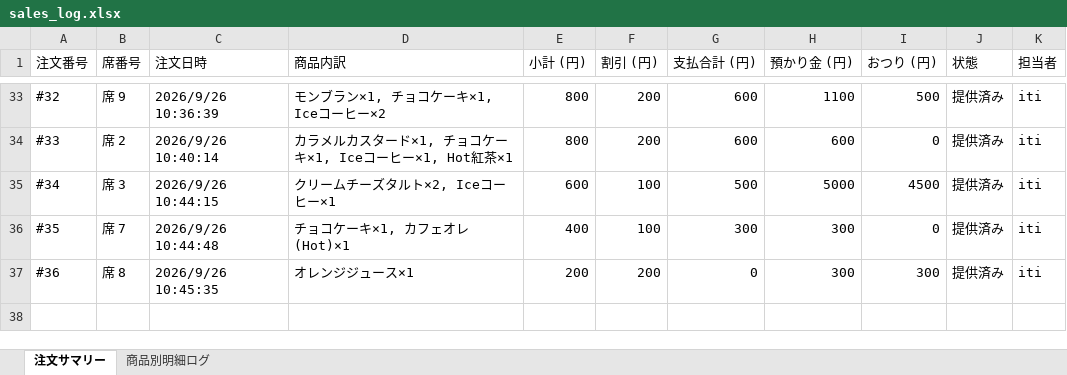
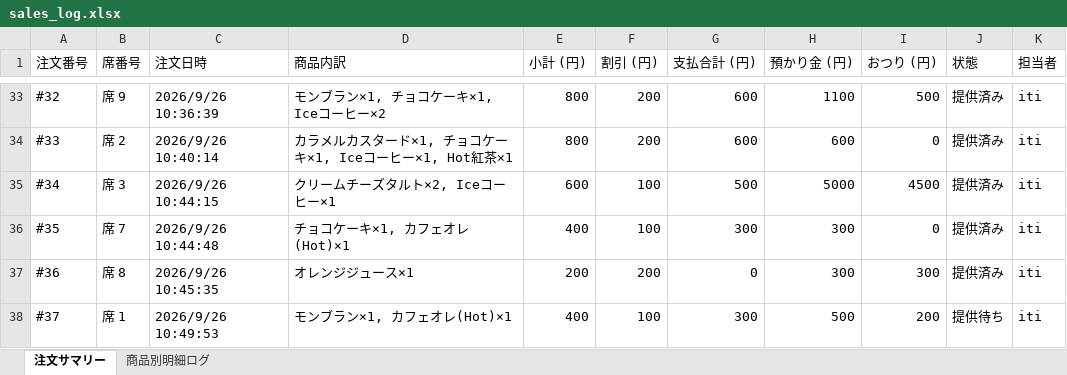
Before and after one commit to issei-desu/olive, an Excel workbook: sales_log.xlsx, sheet 注文サマリー, drawn as a sheet; only a part is shown, gaps mark what is left out; values as stored, in another font and other column widths than the file's, no borders; the diff names each change by its address in the sheet, - before the commit and + after, or states it on an @@ line.

```diff
--- a/sales_log.xlsx (sheet 注文サマリー)
+++ b/sales_log.xlsx (sheet 注文サマリー)
+row 38: #37 | 席 1 | 2026/9/26 10:49:53 | モンブラン×1, カフェオレ(Hot)×1 | 400 | 100 | 300 | 500 | 200 | 提供待ち | iti
```
Also changed, not shown: sheet 商品別明細ログ.
